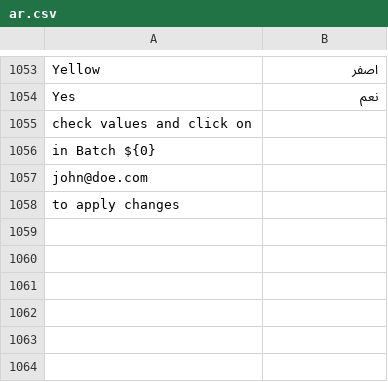
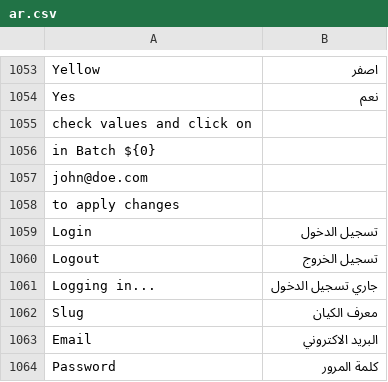
Before and after one commit to leam-tech/books, a CSV file: translations/ar.csv, drawn as a sheet; only a part is shown, gaps mark what is left out.

```diff
--- a/translations/ar.csv
+++ b/translations/ar.csv
@@ -1058 +1058,7 @@ john@doe.com,,
 "to apply changes",,
+Login,تسجيل الدخول,
+Logout,تسجيل الخروج,
+"Logging in...",جاري تسجيل الدخول,
+Slug,معرف الكيان,
+Email,البريد الاكتروني,
+Password,كلمة المرور,
```
Also changed, not shown: 12 other files.
